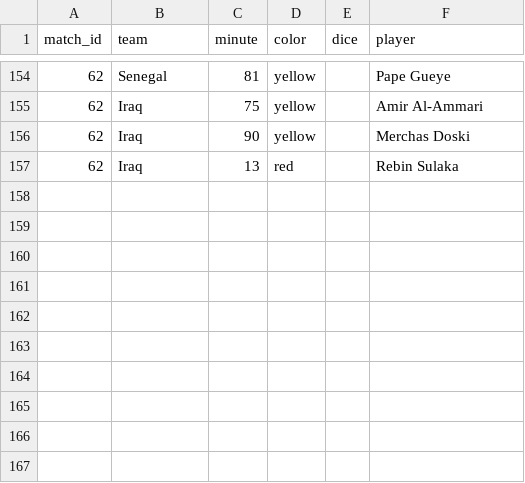
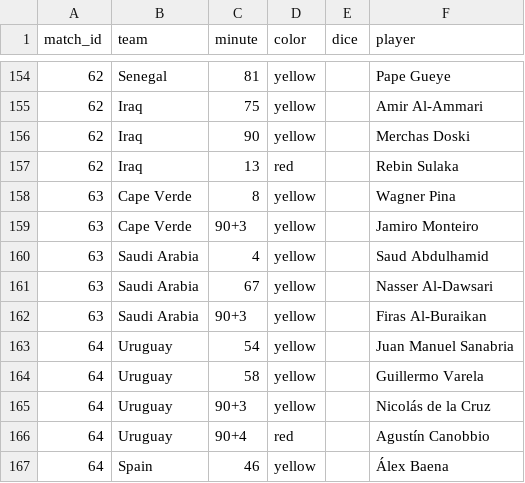
Before and after one commit to Godfrey811/wc2026friends, a CSV file: data/cards.csv, drawn as a sheet; only a part is shown, gaps mark what is left out; the diff names each change by its address in the sheet, - before the commit and + after, or states it on an @@ line.

```diff
--- a/data/cards.csv
+++ b/data/cards.csv
+row 158: 63 | Cape Verde | 8 | yellow |  | Wagner Pina
+row 159: 63 | Cape Verde | 90+3 | yellow |  | Jamiro Monteiro
+row 160: 63 | Saudi Arabia | 4 | yellow |  | Saud Abdulhamid
+row 161: 63 | Saudi Arabia | 67 | yellow |  | Nasser Al-Dawsari
+row 162: 63 | Saudi Arabia | 90+3 | yellow |  | Firas Al-Buraikan
+row 163: 64 | Uruguay | 54 | yellow |  | Juan Manuel Sanabria
+row 164: 64 | Uruguay | 58 | yellow |  | Guillermo Varela
+row 165: 64 | Uruguay | 90+3 | yellow |  | Nicolás de la Cruz
+row 166: 64 | Uruguay | 90+4 | red |  | Agustín Canobbio
+row 167: 64 | Spain | 46 | yellow |  | Álex Baena
```
Also changed, not shown: data/goals.csv, data/matches.csv, 1 other file.
